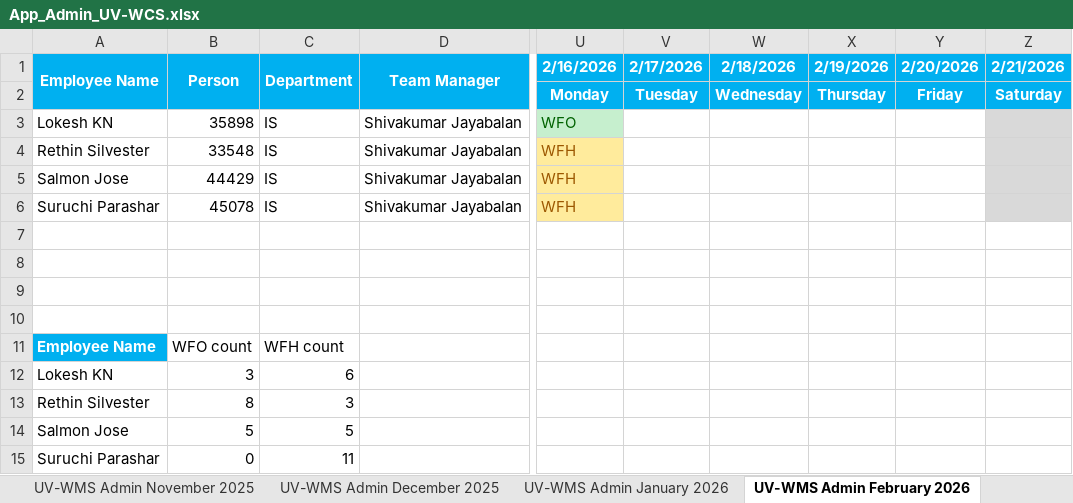
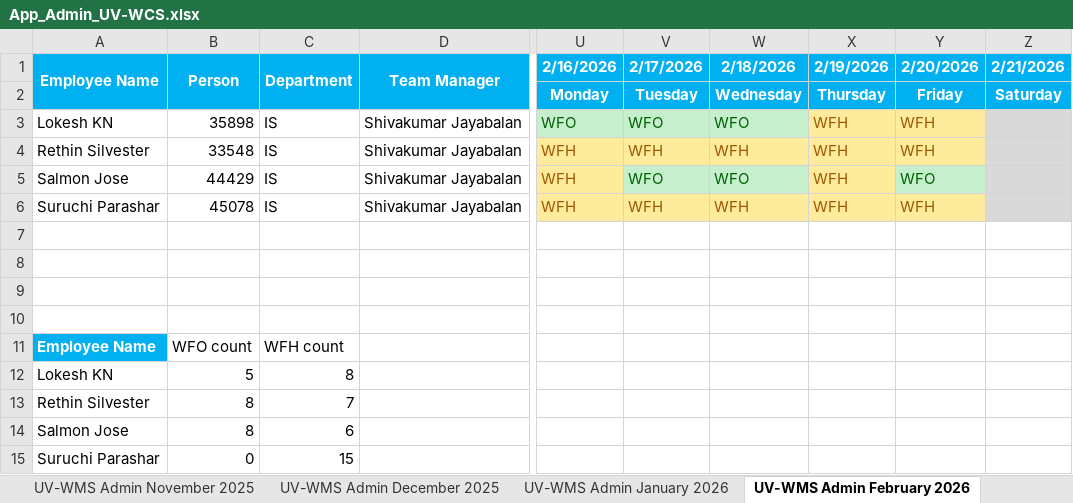
Before and after one commit to rethinsilvester/wfo-tracker, an Excel workbook: data/App_Admin_UV-WCS.xlsx, sheet UV-WMS Admin February 2026, drawn as a sheet; only a part is shown, gaps mark what is left out; values as stored, in another font and other column widths than the file's, no borders; conditional formats not drawn; the diff names each change by its address in the sheet, - before the commit and + after, or states it on an @@ line.

```diff
--- a/data/App_Admin_UV-WCS.xlsx (sheet UV-WMS Admin February 2026)
+++ b/data/App_Admin_UV-WCS.xlsx (sheet UV-WMS Admin February 2026)
-V3 (2/17/2026): (empty)
+V3 (2/17/2026): WFO
-V3:W3 fill: none
+V3:W3 fill: #C6EFCE
-W3 (2/18/2026): (empty)
+W3 (2/18/2026): WFO
-X3:X6 (2/19/2026): (empty)
+X3:X6 (2/19/2026): WFH
-X3:Y3 fill: none
+X3:Y3 fill: #FFEB9C
-Y3:Y4 (2/20/2026): (empty)
+Y3:Y4 (2/20/2026): WFH
-V4 (2/17/2026): (empty)
+V4 (2/17/2026): WFH
-V4:Y4 fill: none
+V4:Y4 fill: #FFEB9C
-W4 (2/18/2026): (empty)
+W4 (2/18/2026): WFH
-V5 (2/17/2026): (empty)
+V5 (2/17/2026): WFO
-V5:W5 fill: none
+V5:W5 fill: #C6EFCE
-W5 (2/18/2026): (empty)
+W5 (2/18/2026): WFO
-X5 fill: none
+X5 fill: #FFEB9C
-Y5 (2/20/2026): (empty)
+Y5 (2/20/2026): WFO
-Y5 fill: none
+Y5 fill: #C6EFCE
-V6 (2/17/2026): (empty)
+V6 (2/17/2026): WFH
-V6:Y6 fill: none
+V6:Y6 fill: #FFEB9C
-W6 (2/18/2026): (empty)
+W6 (2/18/2026): WFH
-Y6 (2/20/2026): (empty)
+Y6 (2/20/2026): WFH
-B12 (Person): 3
+B12 (Person): 5
-C12 (Department): 6
+C12 (Department): 8
-C13 (Department): 3
+C13 (Department): 7
-B14 (Person): 5
+B14 (Person): 8
-C14 (Department): 5
+C14 (Department): 6
-C15 (Department): 11
+C15 (Department): 15
```
Also changed, not shown: 1 other file.
